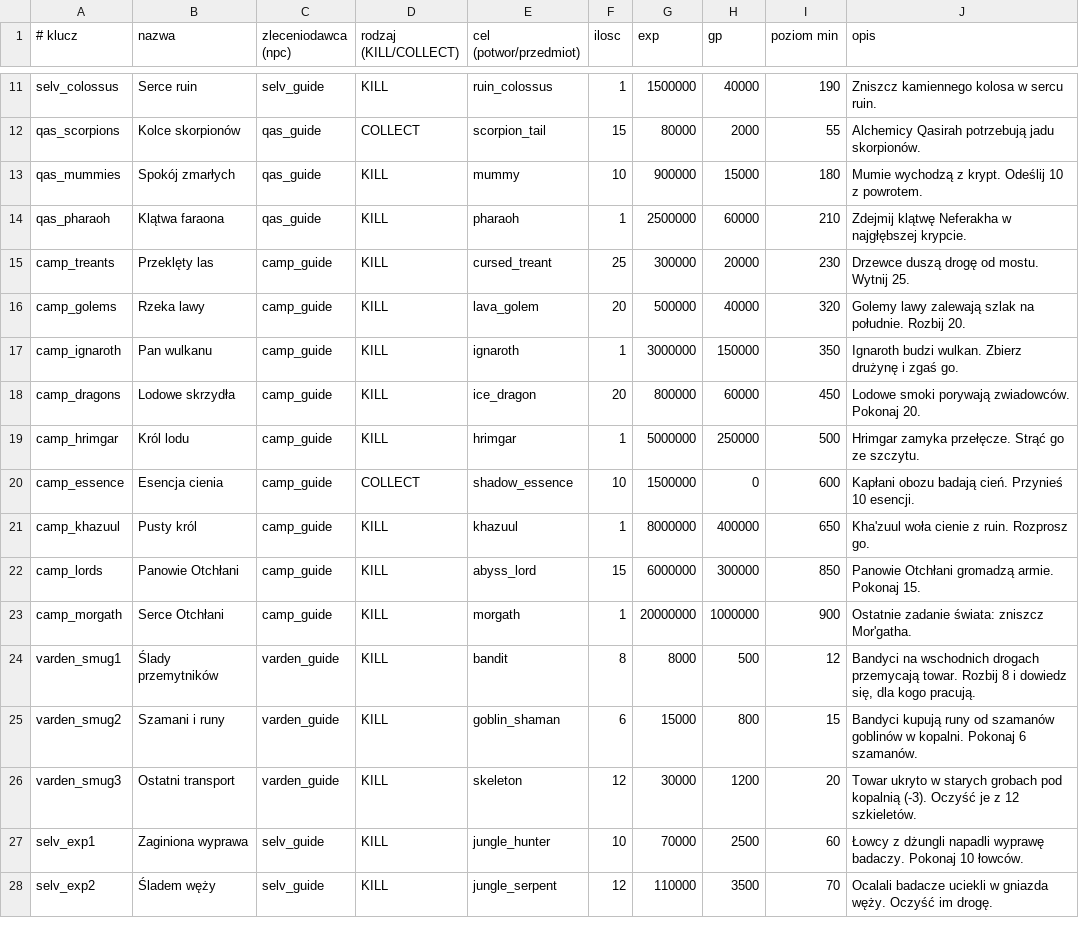
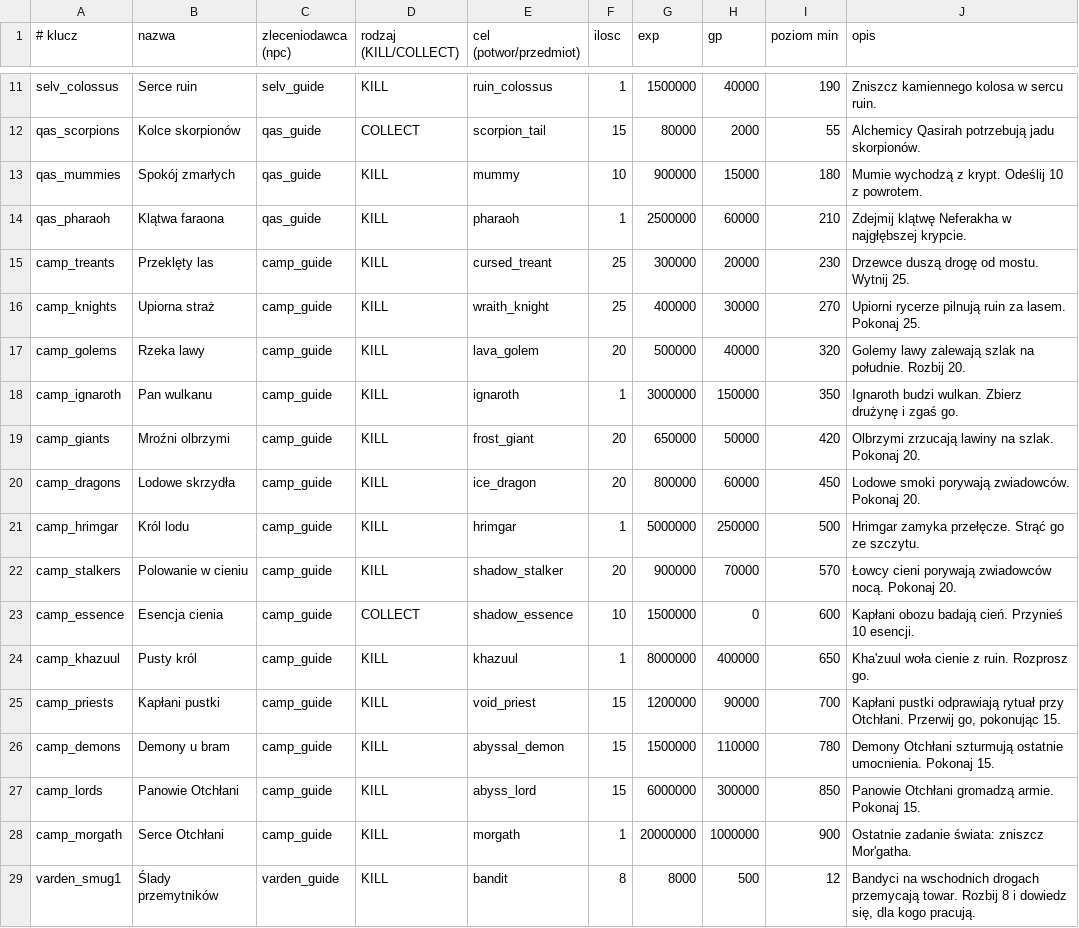
Before and after one commit to fawizja/Pixel, a CSV file: shared/src/main/resources/data/quests.csv, drawn as a sheet; only a part is shown, gaps mark what is left out; the shorter side is filled out with more unchanged rows; the diff names each change by its address in the sheet, - before the commit and + after, or states it on an @@ line.

```diff
--- a/shared/src/main/resources/data/quests.csv
+++ b/shared/src/main/resources/data/quests.csv
+row 16: camp_knights | Upiorna straż | camp_guide | KILL | wraith_knight | 25 | 400000 | 30000 | 270 | Upiorni rycerze pilnują ruin za lasem. Pokonaj 25.
+row 19: camp_giants | Mroźni olbrzymi | camp_guide | KILL | frost_giant | 20 | 650000 | 50000 | 420 | Olbrzymi zrzucają lawiny na szlak. Pokonaj 20.
+row 22: camp_stalkers | Polowanie w cieniu | camp_guide | KILL | shadow_stalker | 20 | 900000 | 70000 | 570 | Łowcy cieni porywają zwiadowców nocą. Pokonaj 20.
+row 25: camp_priests | Kapłani pustki | camp_guide | KILL | void_priest | 15 | 1200000 | 90000 | 700 | Kapłani pustki odprawiają rytuał przy Otchłani. Przerwij go, pokonując 15.
+row 26: camp_demons | Demony u bram | camp_guide | KILL | abyssal_demon | 15 | 1500000 | 110000 | 780 | Demony Otchłani szturmują ostatnie umocnienia. Pokonaj 15.
```
Also changed, not shown: 3 other files.
